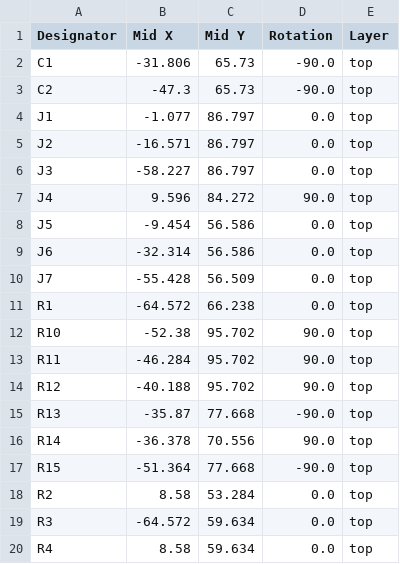
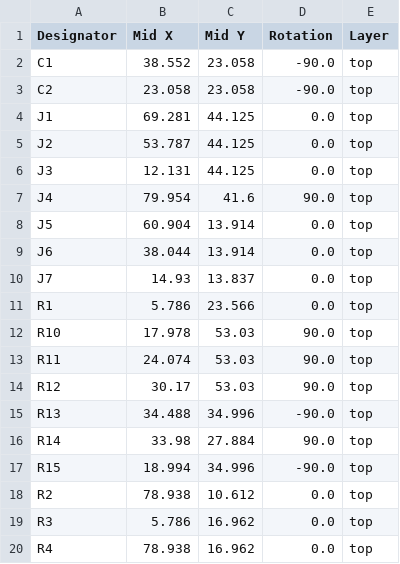
Before and after one commit to Peter-van-Tol/HUB-75-boards, a CSV file: HUB75-Differential_stepgen/production/positions.csv, drawn as a sheet; only a part is shown; the diff covers the shown part only.

```diff
--- a/HUB75-Differential_stepgen/production/positions.csv
+++ b/HUB75-Differential_stepgen/production/positions.csv
@@ -1,20 +1,20 @@
 Designator,Mid X,Mid Y,Rotation,Layer
-C1,-31.806,65.73,-90.0,top
-C2,-47.3,65.73,-90.0,top
-J1,-1.077,86.797,0.0,top
-J2,-16.571,86.797,0.0,top
-J3,-58.227,86.797,0.0,top
-J4,9.596,84.272,90.0,top
-J5,-9.454,56.586,0.0,top
-J6,-32.314,56.586,0.0,top
-J7,-55.428,56.509,0.0,top
-R1,-64.572,66.238,0.0,top
-R10,-52.38,95.702,90.0,top
-R11,-46.284,95.702,90.0,top
-R12,-40.188,95.702,90.0,top
-R13,-35.87,77.668,-90.0,top
-R14,-36.378,70.556,90.0,top
-R15,-51.364,77.668,-90.0,top
-R2,8.58,53.284,0.0,top
-R3,-64.572,59.634,0.0,top
-R4,8.58,59.634,0.0,top
+C1,38.552,23.058,-90.0,top
+C2,23.058,23.058,-90.0,top
+J1,69.281,44.125,0.0,top
+J2,53.787,44.125,0.0,top
+J3,12.131,44.125,0.0,top
+J4,79.954,41.6,90.0,top
+J5,60.904,13.914,0.0,top
+J6,38.044,13.914,0.0,top
+J7,14.93,13.837,0.0,top
+R1,5.786,23.566,0.0,top
+R10,17.978,53.03,90.0,top
+R11,24.074,53.03,90.0,top
+R12,30.17,53.03,90.0,top
+R13,34.488,34.996,-90.0,top
+R14,33.98,27.884,90.0,top
+R15,18.994,34.996,-90.0,top
+R2,78.938,10.612,0.0,top
+R3,5.786,16.962,0.0,top
+R4,78.938,16.962,0.0,top
```
Also changed, not shown: 18 edited cells elsewhere in this file, 2 other files.
